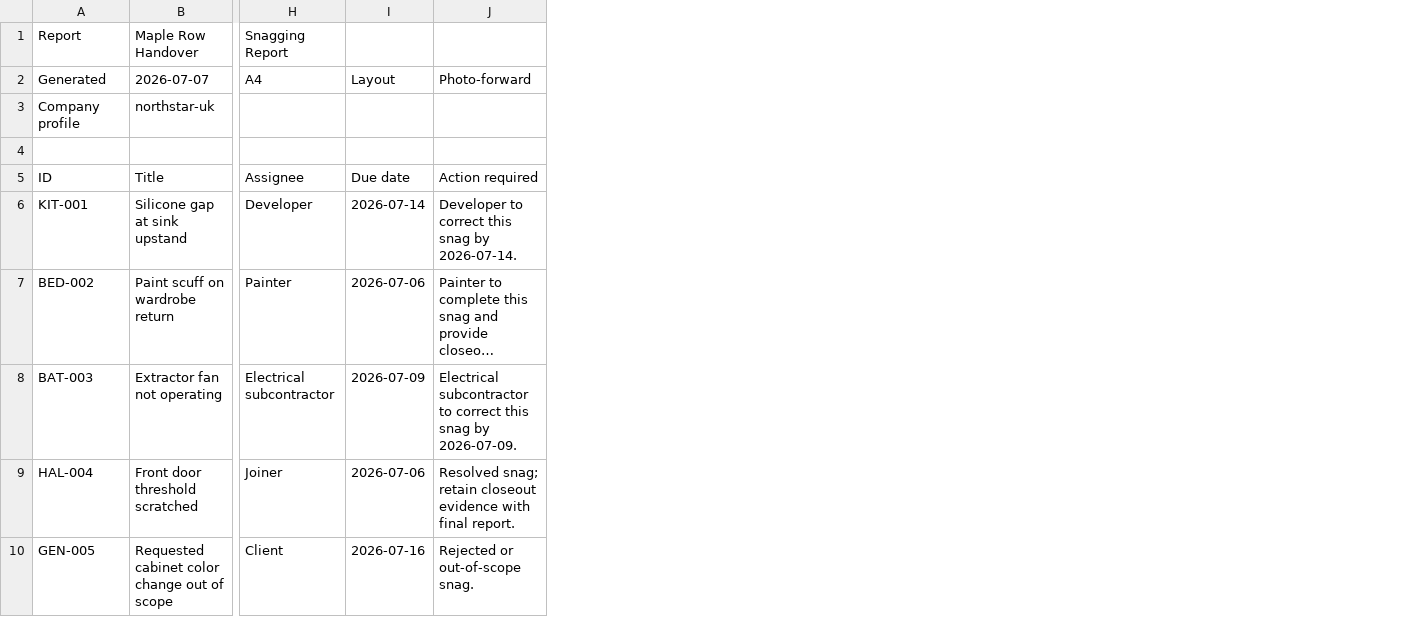
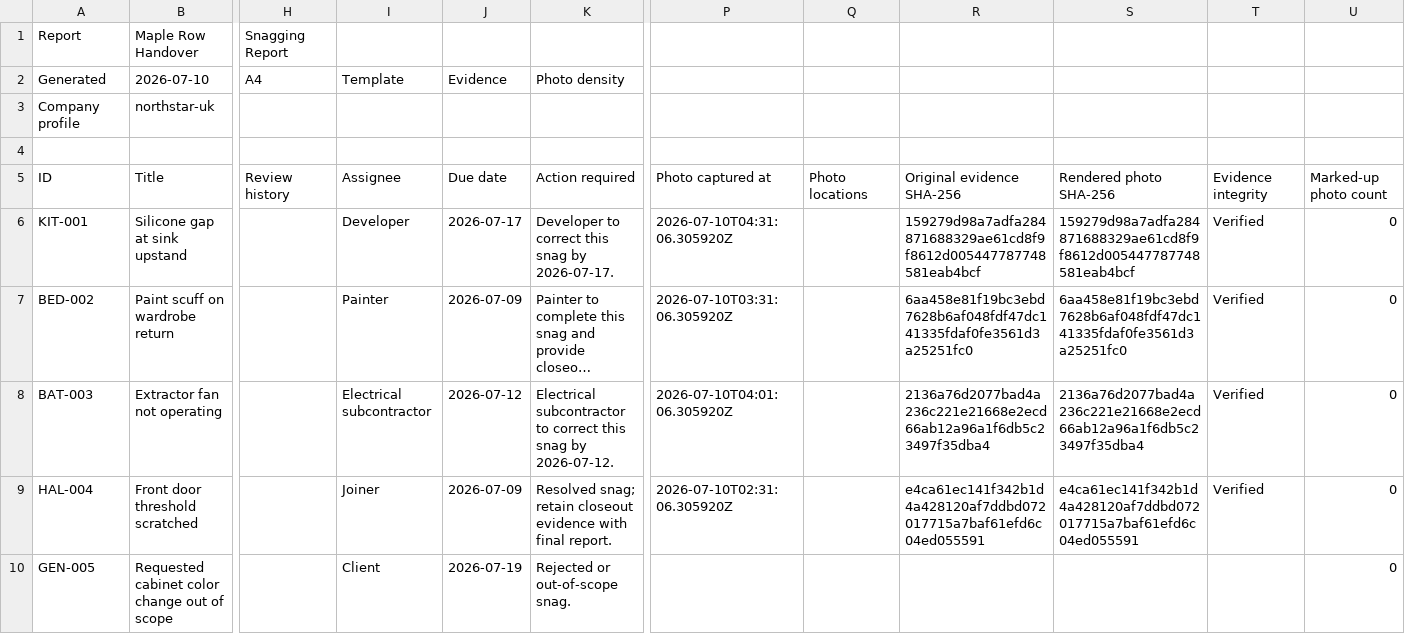
Before and after one commit to jackysu2015/SiteReportKit, a CSV file: downloads/sample-issue-register.csv, drawn as a sheet; only a part is shown, gaps mark what is left out; long unchanged cells end in …; removed rows and columns are numbered as before the commit, all else as after; the diff covers the shown part only; the diff names each change by its address in the sheet, - before the commit and + after, or states it on an @@ line.

Commit message:
Update separate report registers

```diff
--- a/downloads/sample-issue-register.csv
+++ b/downloads/sample-issue-register.csv
+column H (A4), row 1: Snagging Report; row 5: Review history
-column I (Layout), rows 5-10: Due date | 2026-07-14 | 2026-07-06 | 2026-07-09 | 2026-07-06 | 2026-07-16
+column J (Evidence), rows 5-10: Due date | 2026-07-17 | 2026-07-09 | 2026-07-12 | 2026-07-09 | 2026-07-19
+column P, rows 5-9: Photo captured at | 2026-07-10T04:31:06.305920Z | 2026-07-10T03:31:06.305920Z | 2026-07-10T04:01:06.305920Z | 2026-07-10T02:31:06.305920Z
+column Q, row 5: Photo locations
+column R, rows 5-9: Original evidence SHA-256 | 159279d98a7adfa284871688329ae61cd8f9f8612d005447787748581eab4bcf | 6aa458e81f19bc3ebd7628b6af048fdf47dc141335fdaf0fe3561d3a25251fc0 | 2136a76d2077bad4a236c221e21668e2ecd66ab12a96a1f6db5c23497f35dba4 | e4ca61ec141f342b1d4a428120af7ddbd072017715a7baf61efd6c04ed055591
+column S, rows 5-9: Rendered photo SHA-256 | 159279d98a7adfa284871688329ae61cd8f9f8612d005447787748581eab4bcf | 6aa458e81f19bc3ebd7628b6af048fdf47dc141335fdaf0fe3561d3a25251fc0 | 2136a76d2077bad4a236c221e21668e2ecd66ab12a96a1f6db5c23497f35dba4 | e4ca61ec141f342b1d4a428120af7ddbd072017715a7baf61efd6c04ed055591
+column T, rows 5-9: Evidence integrity | Verified | Verified | Verified | Verified
+column U, rows 5-10: Marked-up photo count | 0 | 0 | 0 | 0 | 0
-I1 (Template): Snagging Report
+I1 (Template): (empty)
-B2: 2026-07-07
+B2: 2026-07-10
-I2: A4
+I2: Template
-K2: Photo-forward
+K2: Photo density
-K6 (Photo density): Developer to correct this snag by 2026-07-14.
+K6 (Photo density): Developer to correct this snag by 2026-07-17.
-K8 (Photo density): …snag by 2026-07-09.
+K8 (Photo density): …snag by 2026-07-12.
```
Also changed, not shown: 5 edited cells elsewhere in this file, downloads/sample-snag-action-list.csv, 1 other file.
